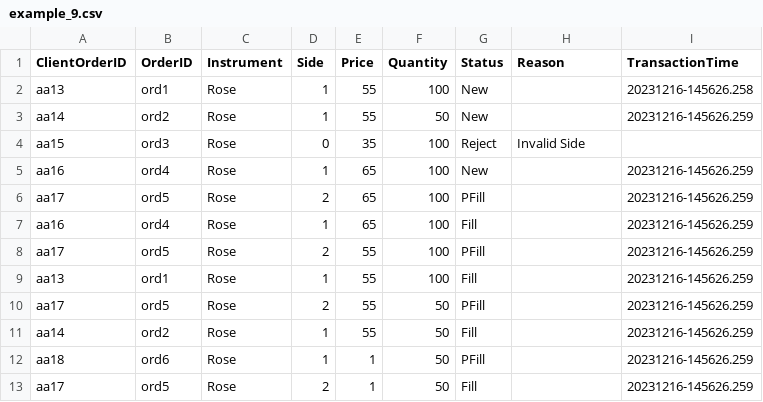
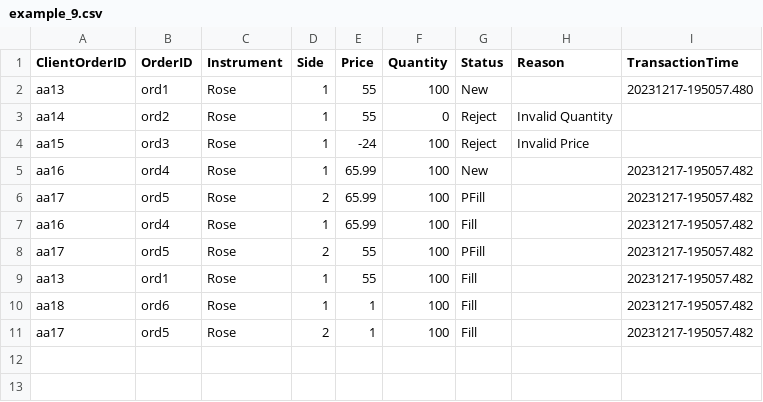
Before and after one commit to AwesomeNipun/flower-exchange, a CSV file: Outputs/example_9.csv, drawn as a sheet.

Commit message:
Handle invalid arguments

```diff
--- a/Outputs/example_9.csv
+++ b/Outputs/example_9.csv
@@ -1,13 +1,11 @@
 ClientOrderID, OrderID, Instrument, Side, Price, Quantity, Status, Reason,TransactionTime
-aa13,ord1,Rose,1,55,100,New,,20231216-145626.258
-aa14,ord2,Rose,1,55,50,New,,20231216-145626.259
-aa15,ord3,Rose,0,35,100,Reject,Invalid Side,
-aa16,ord4,Rose,1,65,100,New,,20231216-145626.259
-aa17,ord5,Rose,2,65,100,PFill,,20231216-145626.259
-aa16,ord4,Rose,1,65,100,Fill,,20231216-145626.259
-aa17,ord5,Rose,2,55,100,PFill,,20231216-145626.259
-aa13,ord1,Rose,1,55,100,Fill,,20231216-145626.259
-aa17,ord5,Rose,2,55,50,PFill,,20231216-145626.259
-aa14,ord2,Rose,1,55,50,Fill,,20231216-145626.259
-aa18,ord6,Rose,1,1,50,PFill,,20231216-145626.259
-aa17,ord5,Rose,2,1,50,Fill,,20231216-145626.259
+aa13,ord1,Rose,1,55,100,New,,20231217-195057.480
+aa14,ord2,Rose,1,55,0,Reject,Invalid Quantity,
+aa15,ord3,Rose,1,-24,100,Reject,Invalid Price,
+aa16,ord4,Rose,1,65.99,100,New,,20231217-195057.482
+aa17,ord5,Rose,2,65.99,100,PFill,,20231217-195057.482
+aa16,ord4,Rose,1,65.99,100,Fill,,20231217-195057.482
+aa17,ord5,Rose,2,55,100,PFill,,20231217-195057.482
+aa13,ord1,Rose,1,55,100,Fill,,20231217-195057.482
+aa18,ord6,Rose,1,1,100,Fill,,20231217-195057.482
+aa17,ord5,Rose,2,1,100,Fill,,20231217-195057.482
```
Also changed, not shown: 2 other files.
